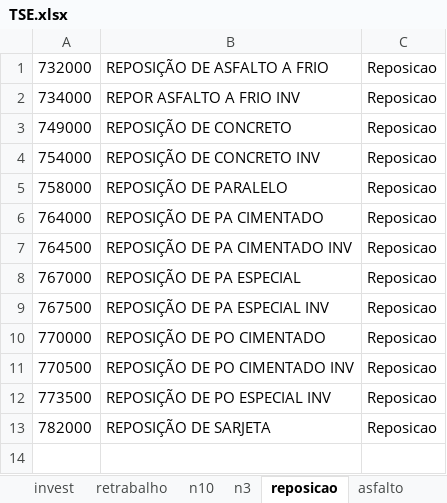
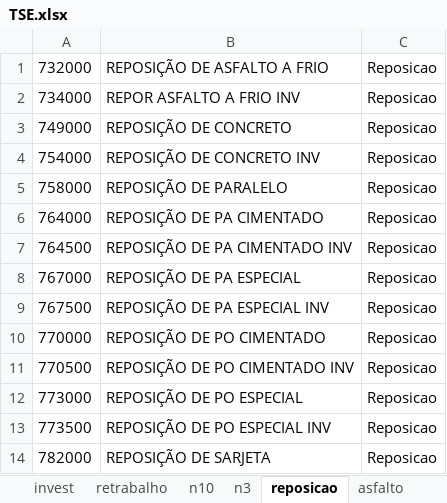
Before and after one commit to hyslan/Val, an Excel workbook: TSE.xlsx, sheet reposicao, drawn as a sheet; values as stored, in another font and other column widths than the file's, no borders; the diff names each change by its address in the sheet, - before the commit and + after, or states it on an @@ line.

```diff
--- a/TSE.xlsx (sheet reposicao)
+++ b/TSE.xlsx (sheet reposicao)
+row 12: 773000 | REPOSIÇÃO DE PO ESPECIAL | Reposicao
```
Also changed, not shown: sheet rb, sheet n10, lista.XLSX, 13 other files.
